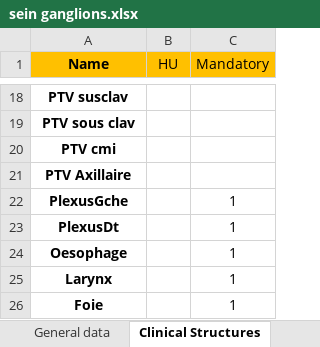
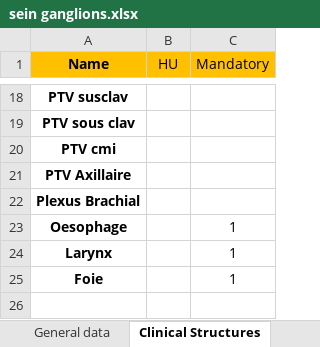
Before and after one commit to uhqd/PLANCHECK, an Excel workbook: Plancheck/plancheck_data/check_protocol/sein ganglions.xlsx, sheet Clinical Structures, drawn as a sheet; only a part is shown, gaps mark what is left out; values as stored, in another font and other column widths than the file's, no borders; removed rows and columns are numbered as before the commit, all else as after; the diff names each change by its address in the sheet, - before the commit and + after, or states it on an @@ line.

```diff
--- a/Plancheck/plancheck_data/check_protocol/sein ganglions.xlsx (sheet Clinical Structures)
+++ b/Plancheck/plancheck_data/check_protocol/sein ganglions.xlsx (sheet Clinical Structures)
-row 22: PlexusGche |  | 1
-row 23: PlexusDt |  | 1
+row 22: Plexus Brachial
```
Also changed, not shown: Plancheck/plancheck_data/users/Users-IUCT.xlsx, 51 other files.
